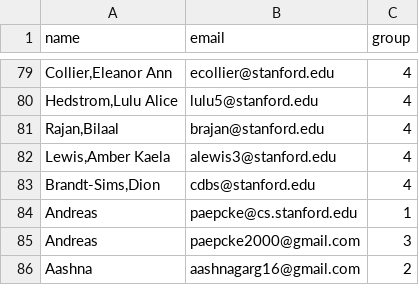
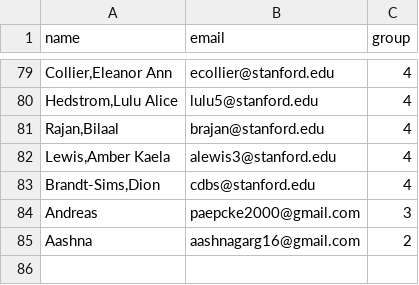
Before and after one commit to paepcke/email_anonymizer, a CSV file: src/email_anon/official_randomization.csv, drawn as a sheet; only a part is shown, gaps mark what is left out; the diff names each change by its address in the sheet, - before the commit and + after, or states it on an @@ line.

```diff
--- a/src/email_anon/official_randomization.csv
+++ b/src/email_anon/official_randomization.csv
-row 84: Andreas | paepcke@cs.stanford.edu | 1
```
Also changed, not shown: 2 other files.
